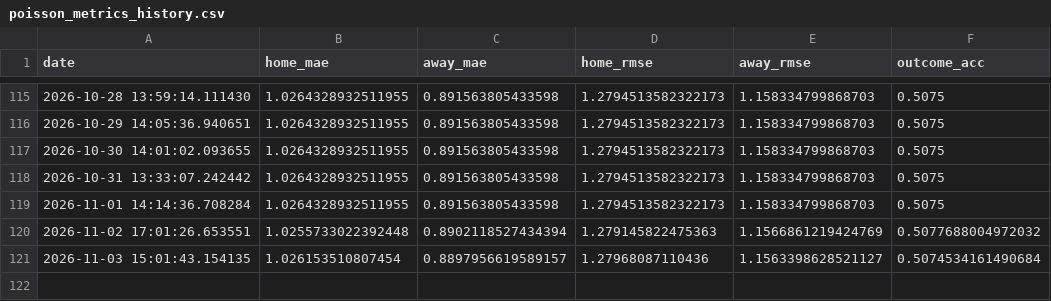
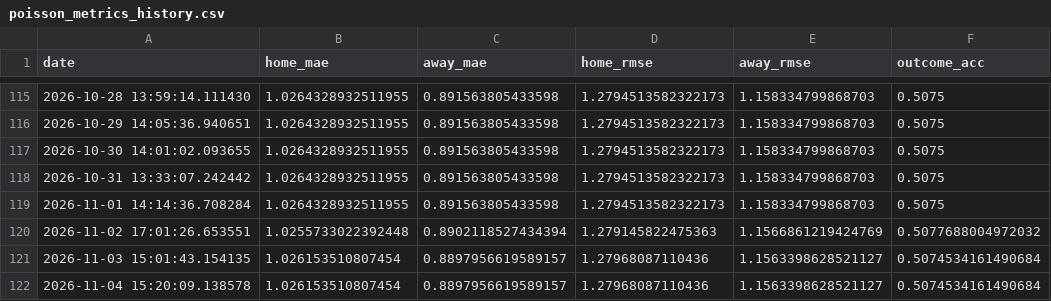
Before and after one commit to gmalbert/premier-league, a CSV file: data_files/poisson_metrics_history.csv, drawn as a sheet; only a part is shown, gaps mark what is left out; the diff names each change by its address in the sheet, - before the commit and + after, or states it on an @@ line.

```diff
--- a/data_files/poisson_metrics_history.csv
+++ b/data_files/poisson_metrics_history.csv
+row 122: 2026-11-04 15:20:09.138578 | 1.026153510807454 | 0.8897956619589157 | 1.27968087110436 | 1.1563398628521127 | 0.5074534161490684
```
Also changed, not shown: data_files/upcoming_fixtures.csv, data_files/upcoming_predictions.csv, 9 other files.
